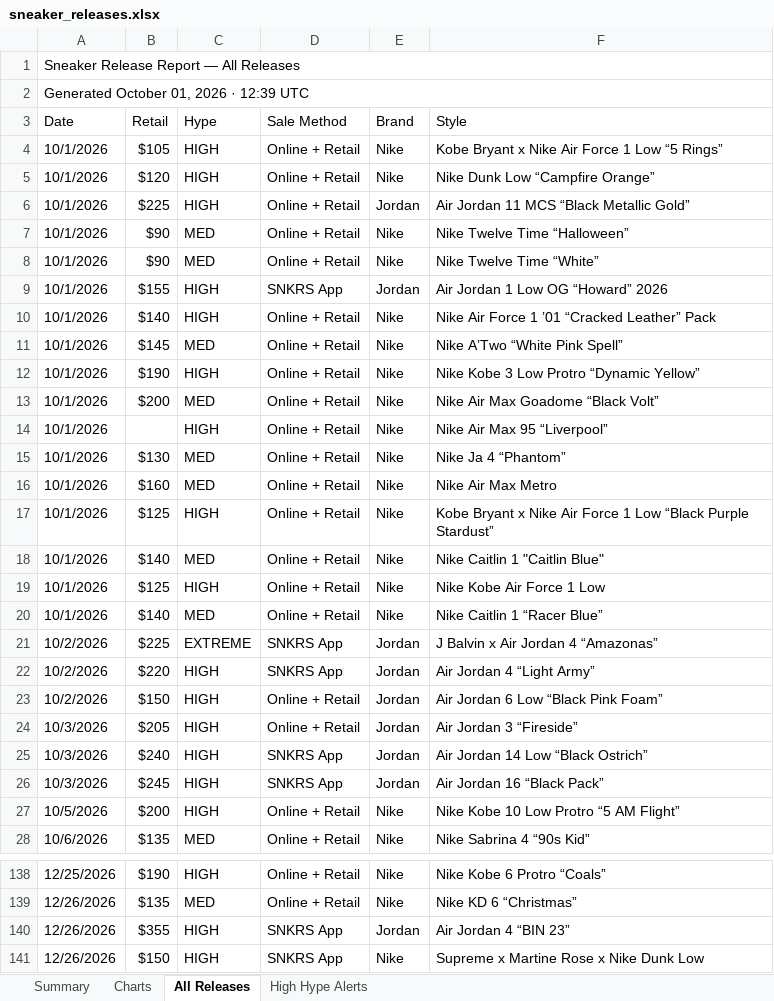
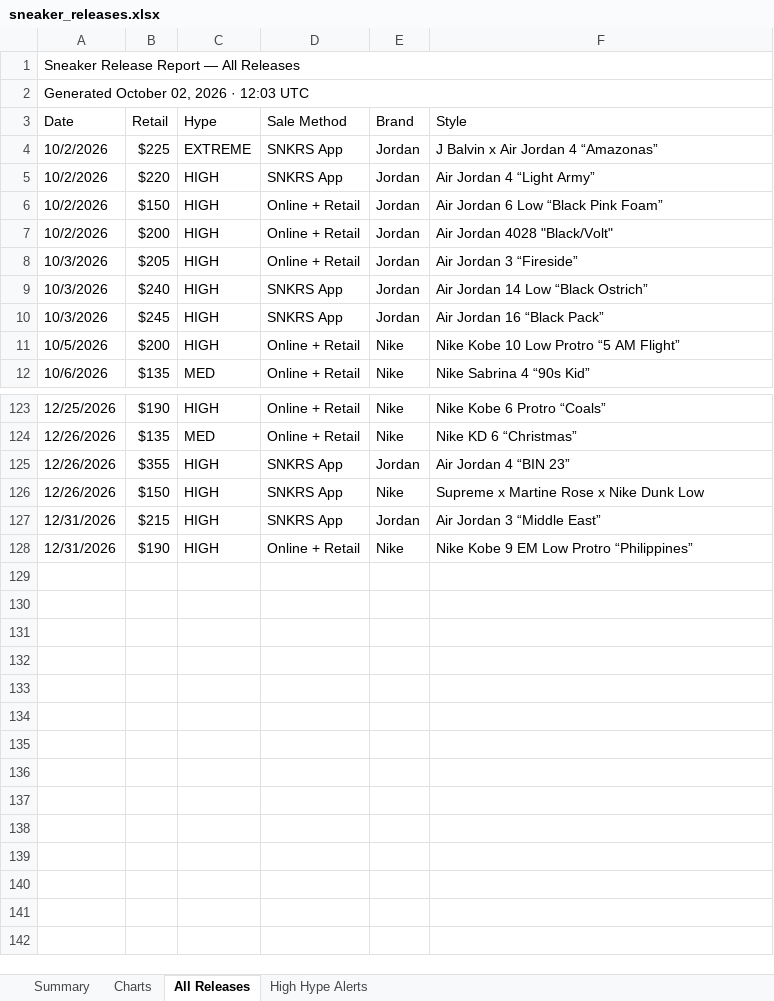
Before and after one commit to lordnader2002-sudo/Shoe-Tracker-v2, an Excel workbook: docs/data/sneaker_releases.xlsx, sheet All Releases, drawn as a sheet; only a part is shown, gaps mark what is left out; values as stored, in another font and other column widths than the file's, no cell formats; removed rows and columns are numbered as before the commit, all else as after; the diff covers the shown part only; the diff names each change by its address in the sheet, - before the commit and + after, or states it on an @@ line.

```diff
--- a/docs/data/sneaker_releases.xlsx (sheet All Releases)
+++ b/docs/data/sneaker_releases.xlsx (sheet All Releases)
-A2 (Date): Generated October 01, 2026 · 12:39 UTC
+A2 (Date): Generated October 02, 2026 · 12:03 UTC
-row 4: 10/1/2026 | $105 | HIGH | Online + Retail | Nike | Kobe Bryant x Nike Air Force 1 Low “5 Rings”
-row 5: 10/1/2026 | $120 | HIGH | Online + Retail | Nike | Nike Dunk Low “Campfire Orange”
-row 6: 10/1/2026 | $225 | HIGH | Online + Retail | Jordan | Air Jordan 11 MCS “Black Metallic Gold”
-row 7: 10/1/2026 | $90 | MED | Online + Retail | Nike | Nike Twelve Time “Halloween”
-row 8: 10/1/2026 | $90 | MED | Online + Retail | Nike | Nike Twelve Time “White”
-row 9: 10/1/2026 | $155 | HIGH | SNKRS App | Jordan | Air Jordan 1 Low OG “Howard” 2026
-row 10: 10/1/2026 | $140 | HIGH | Online + Retail | Nike | Nike Air Force 1 ’01 “Cracked Leather” Pack
-row 11: 10/1/2026 | $145 | MED | Online + Retail | Nike | Nike A’Two “White Pink Spell”
-row 12: 10/1/2026 | $190 | HIGH | Online + Retail | Nike | Nike Kobe 3 Low Protro “Dynamic Yellow”
-row 13: 10/1/2026 | $200 | MED | Online + Retail | Nike | Nike Air Max Goadome “Black Volt”
-row 14: 10/1/2026 |  | HIGH | Online + Retail | Nike | Nike Air Max 95 “Liverpool”
-row 15: 10/1/2026 | $130 | MED | Online + Retail | Nike | Nike Ja 4 “Phantom”
-row 16: 10/1/2026 | $160 | MED | Online + Retail | Nike | Nike Air Max Metro
-row 17: 10/1/2026 | $125 | HIGH | Online + Retail | Nike | Kobe Bryant x Nike Air Force 1 Low “Black Purple Stardust”
-row 18: 10/1/2026 | $140 | MED | Online + Retail | Nike | Nike Caitlin 1 "Caitlin Blue"
-row 19: 10/1/2026 | $125 | HIGH | Online + Retail | Nike | Nike Kobe Air Force 1 Low
-row 20: 10/1/2026 | $140 | MED | Online + Retail | Nike | Nike Caitlin 1 “Racer Blue”
+row 7: 10/2/2026 | $200 | HIGH | Online + Retail | Jordan | Air Jordan 4028 "Black/Volt"
+row 127: 12/31/2026 | $215 | HIGH | SNKRS App | Jordan | Air Jordan 3 “Middle East”
+row 128: 12/31/2026 | $190 | HIGH | Online + Retail | Nike | Nike Kobe 9 EM Low Protro “Philippines”
```
Also changed, not shown: 1 added row and 1 moved row elsewhere in this sheet, sheet Summary, sheet High Hype Alerts, sheet Charts, cell formats, reports/sneaker_releases.xlsx, 1 other file.
